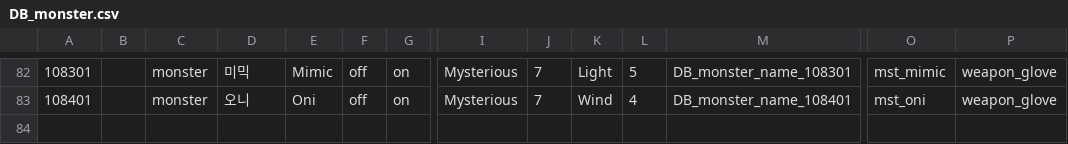
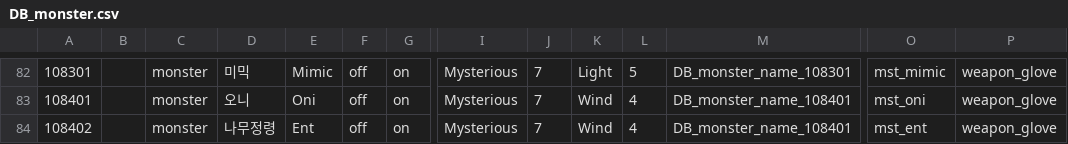
Before and after one commit to DevToothCrew/UnlimitedTower, a CSV file: UnlimitedTowerClient/TowerMain/UnlimitedTower/Assets/Resources/CSV/DB_monster.csv, drawn as a sheet; only a part is shown, gaps mark what is left out; rows hold the shown columns only; the diff names each change by its address in the sheet, - before the commit and + after, or states it on an @@ line.

```diff
--- a/UnlimitedTowerClient/TowerMain/UnlimitedTower/Assets/Resources/CSV/DB_monster.csv
+++ b/UnlimitedTowerClient/TowerMain/UnlimitedTower/Assets/Resources/CSV/DB_monster.csv
+row 84: 108402 |  | monster | 나무정령 | Ent | off | on | Mysterious | 7 | Wind | 4 | DB_monster_name_108401 | mst_ent | weapon_glove
```
Also changed, not shown: 25 other files.
